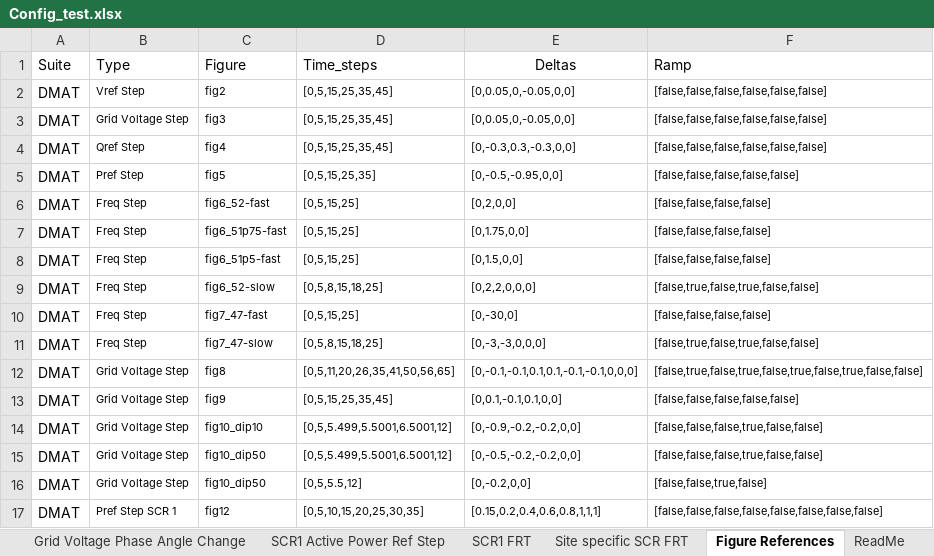
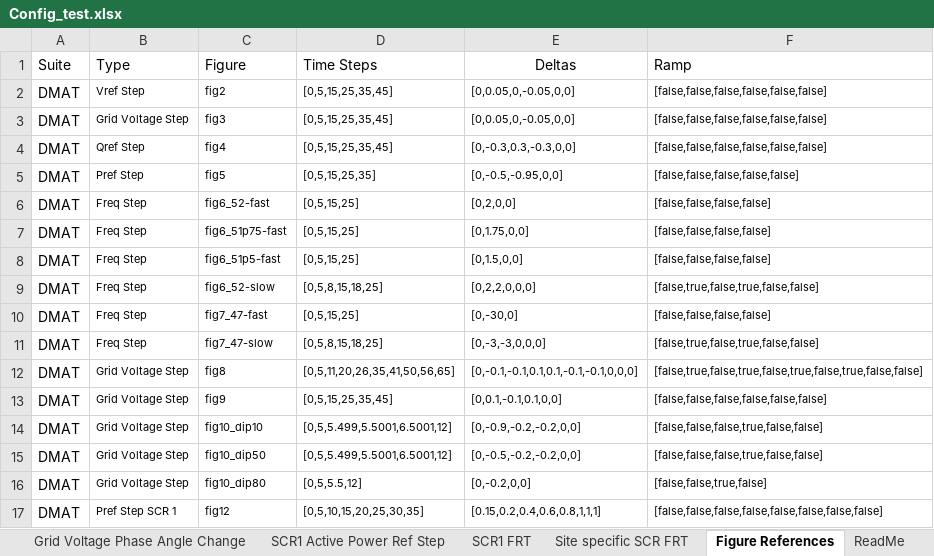
Before and after one commit to Windlab-Insights/junction_rivers_stage2, an Excel workbook: src/junction_rivers/PSCAD/scripts/Config_test.xlsx, sheet Figure References, drawn as a sheet; values as stored, in another font and other column widths than the file's, no borders; table styles not drawn; the diff names each change by its address in the sheet, - before the commit and + after, or states it on an @@ line.

```diff
--- a/src/junction_rivers/PSCAD/scripts/Config_test.xlsx (sheet Figure References)
+++ b/src/junction_rivers/PSCAD/scripts/Config_test.xlsx (sheet Figure References)
-D1: Time_steps
+D1: Time Steps
-F13 (Ramp): [false,false,false,false,false]
+F13 (Ramp): [false,false,false,false,false,false]
-C16 (Figure): fig10_dip50
+C16 (Figure): fig10_dip80
```
Also changed, not shown: sheet Checklist, other sheet tabs, 36 other files.
